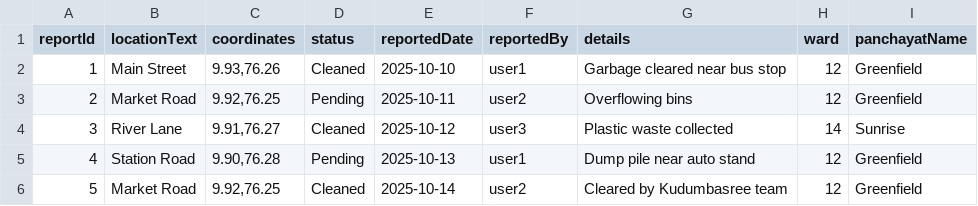
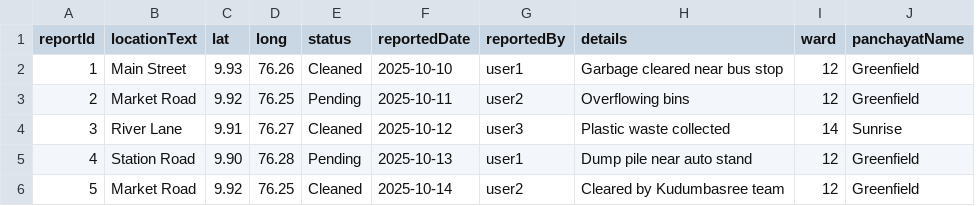
Before and after one commit to Anagha-Thampi/HarithaConnect, a CSV file: HarithaConnect/de1/src/main/resources/com/demo/data/dump_reports.csv, drawn as a sheet; removed rows and columns are numbered as before the commit, all else as after; the diff names each change by its address in the sheet, - before the commit and + after, or states it on an @@ line.

```diff
--- a/HarithaConnect/de1/src/main/resources/com/demo/data/dump_reports.csv
+++ b/HarithaConnect/de1/src/main/resources/com/demo/data/dump_reports.csv
-column C (coordinates), rows 2-6: 9.93,76.26 | 9.92,76.25 | 9.91,76.27 | 9.90,76.28 | 9.92,76.25
+column C (lat), rows 2-6: 9.93 | 9.92 | 9.91 | 9.90 | 9.92
+column D (long), rows 2-6: 76.26 | 76.25 | 76.27 | 76.28 | 76.25
```
Also changed, not shown: HarithaConnect/de1/src/main/resources/com/demo/data/complaints.csv, HarithaConnect/de1/src/main/resources/com/demo/data/kudumbasreeuserdata.csv, 23 other files.
